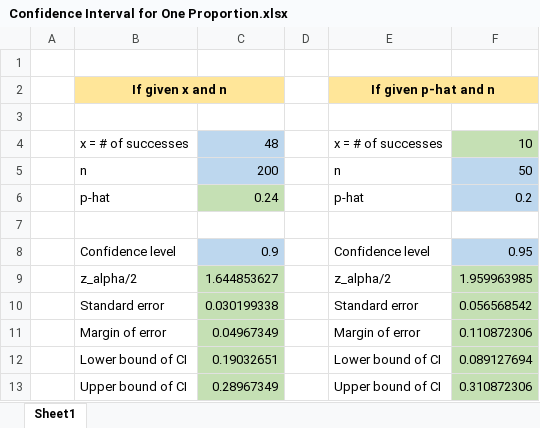
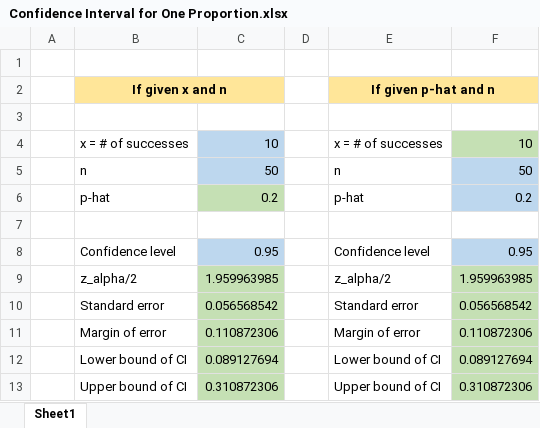
Before and after one commit to elucid503/Classes, an Excel workbook: Stats/Excel/Templates/Confidence Interval for One Proportion.xlsx, sheet Sheet1, drawn as a sheet; values as stored, in another font and other column widths than the file's, no borders; the diff names each change by its address in the sheet, - before the commit and + after, or states it on an @@ line.

Commit message:
Add fresh templates ahead of stats exam 3

```diff
--- a/Stats/Excel/Templates/Confidence Interval for One Proportion.xlsx (sheet Sheet1)
+++ b/Stats/Excel/Templates/Confidence Interval for One Proportion.xlsx (sheet Sheet1)
-C4: 48
+C4: 10
-C5: 200
+C5: 50
-C6: 0.24
+C6: 0.2
-C8: 0.9
+C8: 0.95
-C9: 1.644853627
+C9: 1.959963985
-C10: 0.030199338
+C10: 0.056568542
-C11: 0.04967349
+C11: 0.110872306
-C12: 0.19032651
+C12: 0.089127694
-C13: 0.28967349
+C13: 0.310872306
```
